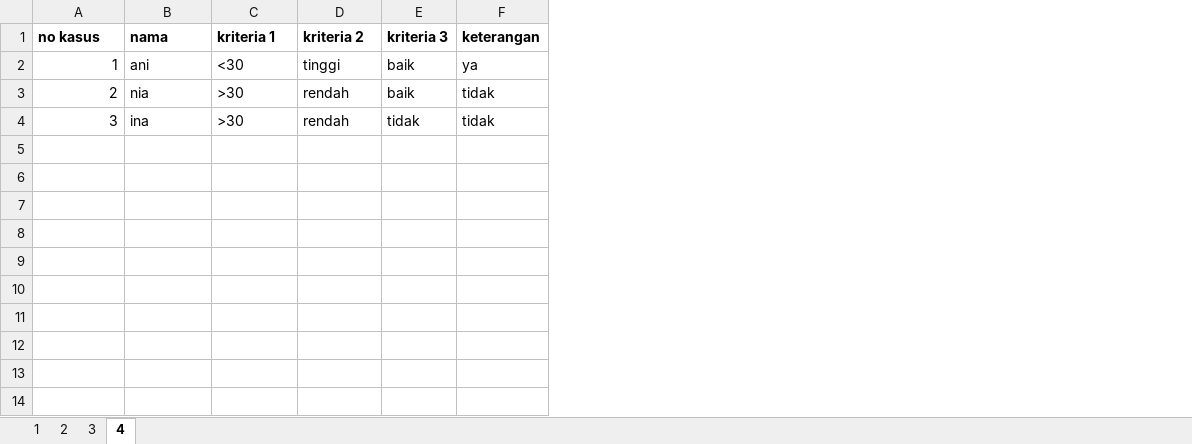
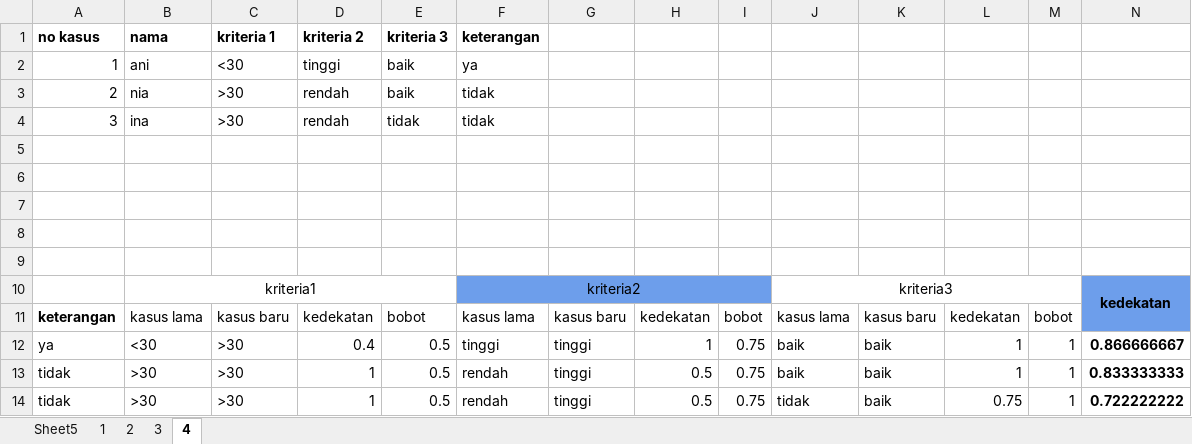
Before and after one commit to risal098/data-mining-basic-python-module, an Excel workbook: naivebayes/contoh.xlsx, sheet 4, drawn as a sheet; values as stored, in another font and other column widths than the file's, no borders; charts and pictures not drawn; the diff names each change by its address in the sheet, - before the commit and + after, or states it on an @@ line.

Commit message:
fix naivebayes, add more example naive b

```diff
--- a/naivebayes/contoh.xlsx (sheet 4)
+++ b/naivebayes/contoh.xlsx (sheet 4)
+sheet tab: Sheet5
+column G, empty
+column H, empty
+column I, empty
+column J, empty
+column K, empty
+column L, empty
+column M, empty
+column N, empty
+row 5: (empty)
+row 6: (empty)
+row 7: (empty)
+row 8: (empty)
+row 9: (empty)
+row 10:  | kriteria1 |  |  |  | kriteria2 |  |  |  | kriteria3 |  |  |  | kedekatan
+row 11: keterangan | kasus lama | kasus baru | kedekatan | bobot | kasus lama | kasus baru | kedekatan | bobot | kasus lama | kasus baru | kedekatan | bobot
+row 12: ya | <30 | >30 | 0.4 | 0.5 | tinggi | tinggi | 1 | 0.75 | baik | baik | 1 | 1 | 0.866666667
+row 13: tidak | >30 | >30 | 1 | 0.5 | rendah | tinggi | 0.5 | 0.75 | baik | baik | 1 | 1 | 0.833333333
+row 14: tidak | >30 | >30 | 1 | 0.5 | rendah | tinggi | 0.5 | 0.75 | tidak | baik | 0.75 | 1 | 0.722222222
```
Also changed, not shown: sheet 3, charts or pictures, 2 other files.
